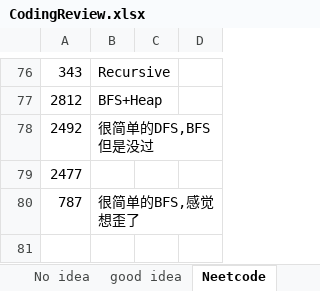
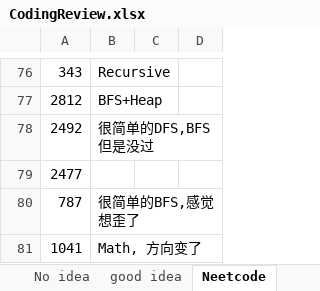
Before and after one commit to CarmenDou/Leetcode, an Excel workbook: CodingReview.xlsx, sheet Neetcode, drawn as a sheet; only a part is shown, gaps mark what is left out; values as stored, in another font and other column widths than the file's, no borders; the diff names each change by its address in the sheet, - before the commit and + after, or states it on an @@ line.

```diff
--- a/CodingReview.xlsx (sheet Neetcode)
+++ b/CodingReview.xlsx (sheet Neetcode)
+row 81: 1041 | Math, 方向变了
```
Also changed, not shown: 3 other files.
